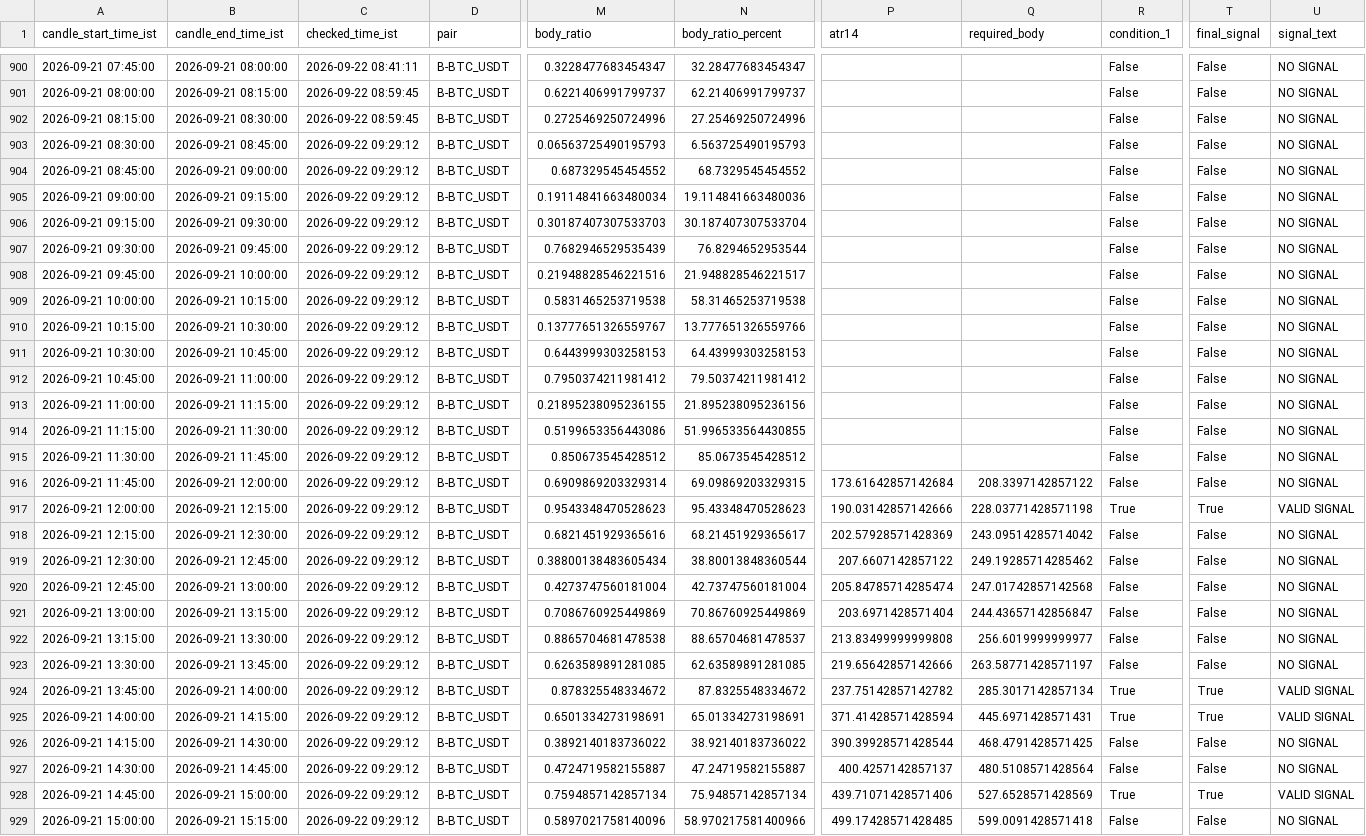
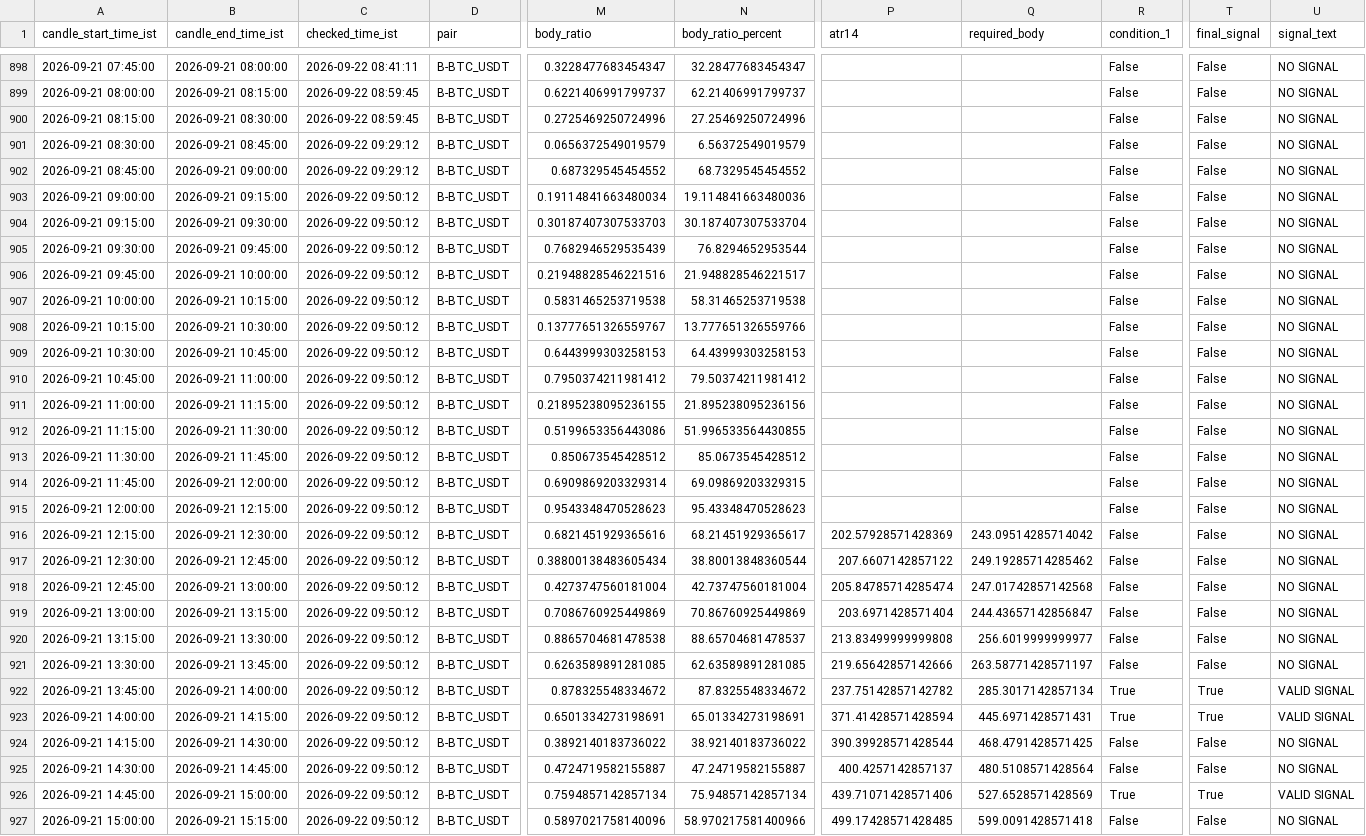
Before and after one commit to bera993258-design/coindcx-candle-alert, a CSV file: output/closed_candles_history.csv, drawn as a sheet; only a part is shown, gaps mark what is left out; addresses are those after the commit; the diff covers the shown part only; the diff names each change by its address in the sheet, - before the commit and + after, or states it on an @@ line.

```diff
--- a/output/closed_candles_history.csv
+++ b/output/closed_candles_history.csv
-M901 (body_ratio): 0.06563725490195793
+M901 (body_ratio): 0.0656372549019579
-N901 (body_ratio_percent): 6.563725490195793
+N901 (body_ratio_percent): 6.56372549019579
-C903:C927 (checked_time_ist): 2026-09-22 09:29:12
+C903:C927 (checked_time_ist): 2026-09-22 09:50:12
-P914 (atr14): 173.61642857142684
+P914 (atr14): (empty)
-Q914 (required_body): 208.3397142857122
+Q914 (required_body): (empty)
-P915 (atr14): 190.03142857142666
+P915 (atr14): (empty)
-Q915 (required_body): 228.03771428571198
+Q915 (required_body): (empty)
-R915 (condition_1): True
+R915 (condition_1): False
-T915 (final_signal): True
+T915 (final_signal): False
-U915 (signal_text): VALID SIGNAL
+U915 (signal_text): NO SIGNAL
```
Also changed, not shown: 2 added rows, 2 removed rows and 72 edited cells elsewhere in this file, output/live_result.csv, 1 other file.
